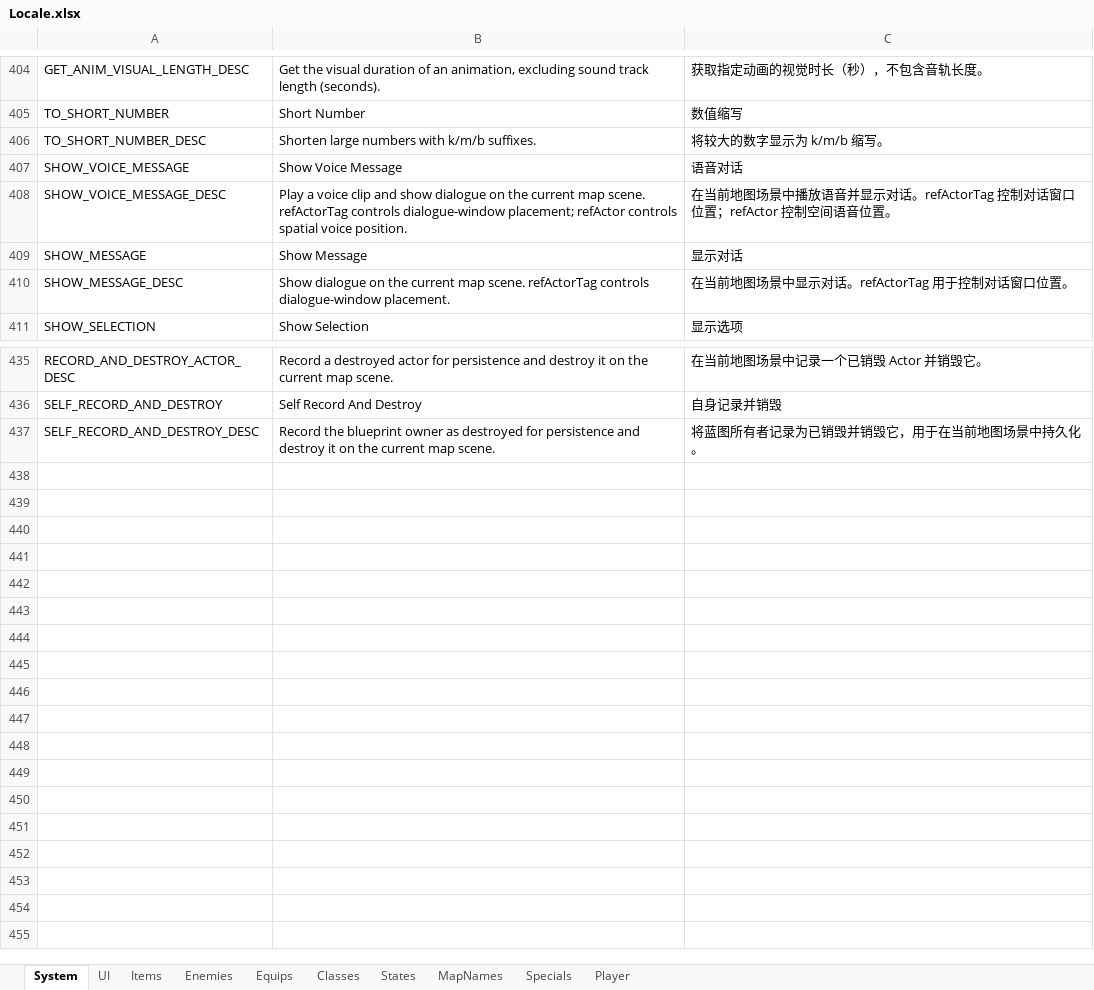
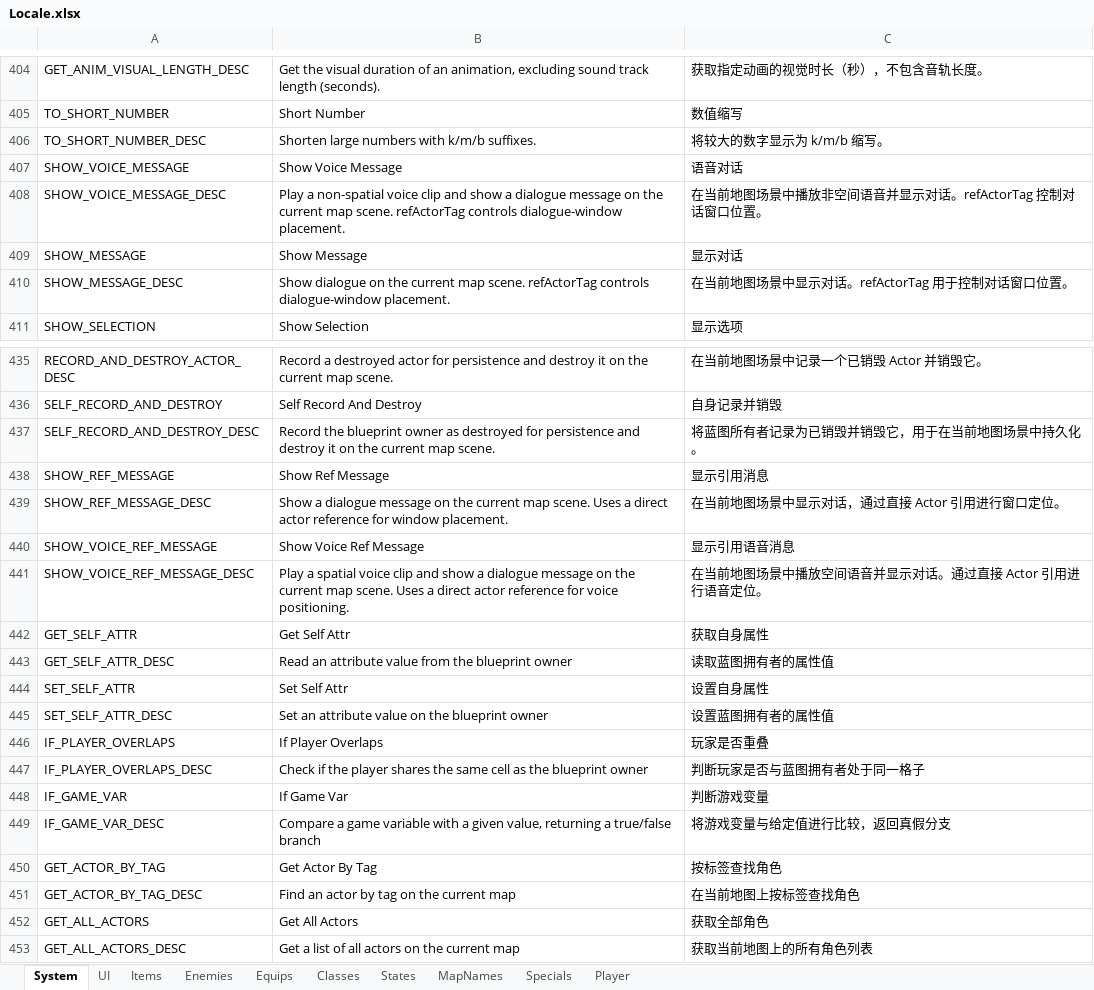
Before and after one commit to JasonLeon01/Ludork, an Excel workbook: Sample/Data/Locale/Locale.xlsx, sheet System, drawn as a sheet; only a part is shown, gaps mark what is left out; values as stored, in another font and other column widths than the file's, no borders; the diff names each change by its address in the sheet, - before the commit and + after, or states it on an @@ line.

```diff
--- a/Sample/Data/Locale/Locale.xlsx (sheet System)
+++ b/Sample/Data/Locale/Locale.xlsx (sheet System)
-B408: Play a voice clip and show dialogue on the current map scene. refActorTag controls dialogue-window placement; refActor controls spatial voice position.
+B408: Play a non-spatial voice clip and show a dialogue message on the current map scene. refActorTag controls dialogue-window placement.
-C408: …景中播放语音并显示对话。refActorTag 控制对话窗口位置；refActor 控制空间语音位置。
+C408: …景中播放非空间语音并显示对话。refActorTag 控制对话窗口位置。
+row 438: SHOW_REF_MESSAGE | Show Ref Message | 显示引用消息
+row 439: SHOW_REF_MESSAGE_DESC | Show a dialogue message on the current map scene. Uses a direct actor reference for window placement. | 在当前地图场景中显示对话，通过直接 Actor 引用进行窗口定位。
+row 440: SHOW_VOICE_REF_MESSAGE | Show Voice Ref Message | 显示引用语音消息
+row 441: SHOW_VOICE_REF_MESSAGE_DESC | Play a spatial voice clip and show a dialogue message on the current map scene. Uses a direct actor reference for voice positioning. | 在当前地图场景中播放空间语音并显示对话。通过直接 Actor 引用进行语音定位。
+row 442: GET_SELF_ATTR | Get Self Attr | 获取自身属性
+row 443: GET_SELF_ATTR_DESC | Read an attribute value from the blueprint owner | 读取蓝图拥有者的属性值
+row 444: SET_SELF_ATTR | Set Self Attr | 设置自身属性
+row 445: SET_SELF_ATTR_DESC | Set an attribute value on the blueprint owner | 设置蓝图拥有者的属性值
+row 446: IF_PLAYER_OVERLAPS | If Player Overlaps | 玩家是否重叠
+row 447: IF_PLAYER_OVERLAPS_DESC | Check if the player shares the same cell as the blueprint owner | 判断玩家是否与蓝图拥有者处于同一格子
+row 448: IF_GAME_VAR | If Game Var | 判断游戏变量
+row 449: IF_GAME_VAR_DESC | Compare a game variable with a given value, returning a true/false branch | 将游戏变量与给定值进行比较，返回真假分支
+row 450: GET_ACTOR_BY_TAG | Get Actor By Tag | 按标签查找角色
+row 451: GET_ACTOR_BY_TAG_DESC | Find an actor by tag on the current map | 在当前地图上按标签查找角色
+row 452: GET_ALL_ACTORS | Get All Actors | 获取全部角色
+row 453: GET_ALL_ACTORS_DESC | Get a list of all actors on the current map | 获取当前地图上的所有角色列表
```
Also changed, not shown: 20 other files.
